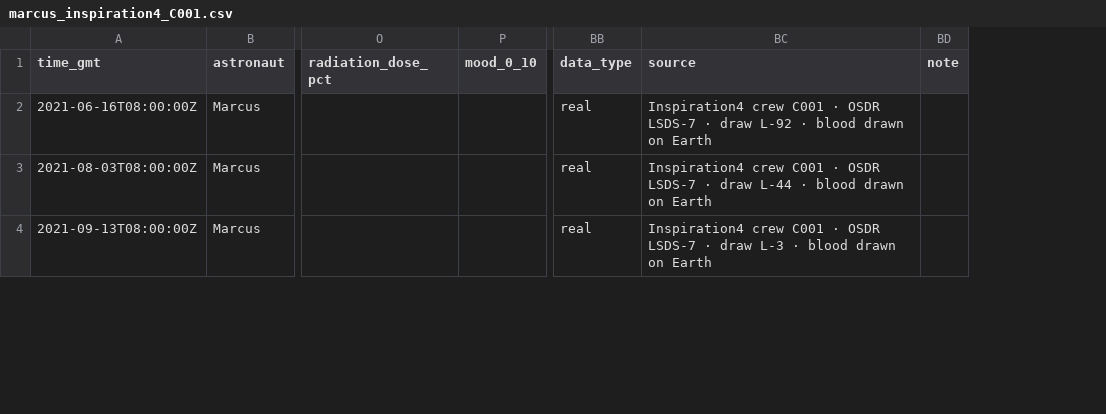
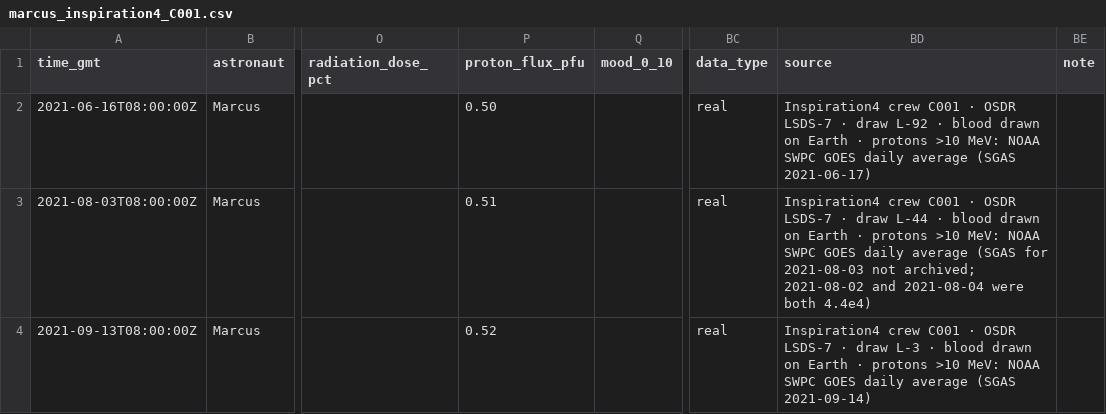
Before and after one commit to charm-nasa2026/CHARM, a CSV file: data/crew/marcus_inspiration4_C001.csv, drawn as a sheet; only a part is shown, gaps mark what is left out; addresses are those after the commit; the diff covers the shown part only; the diff names each change by its address in the sheet, - before the commit and + after, or states it on an @@ line.

```diff
--- a/data/crew/marcus_inspiration4_C001.csv
+++ b/data/crew/marcus_inspiration4_C001.csv
+column P (proton_flux_pfu), rows 2-4: 0.50 | 0.51 | 0.52
-BD2 (source): …on Earth
+BD2 (source): …on Earth · protons >10 MeV: NOAA SWPC GOES daily average (SGAS 2021-06-17)
-BD3 (source): …on Earth
+BD3 (source): …on Earth · protons >10 MeV: NOAA SWPC GOES daily average (SGAS for 2021-08-03 not archived; 2021-08-02 and 2021-08-04 were both 4.4e4)
-BD4 (source): …on Earth
+BD4 (source): …on Earth · protons >10 MeV: NOAA SWPC GOES daily average (SGAS 2021-09-14)
```
Also changed, not shown: 4 added rows and 4 edited cells elsewhere in this file, data/crew-simulated/amara_simulated.csv, data/crew/amara_inspiration4_C004.csv, 54 other files.
